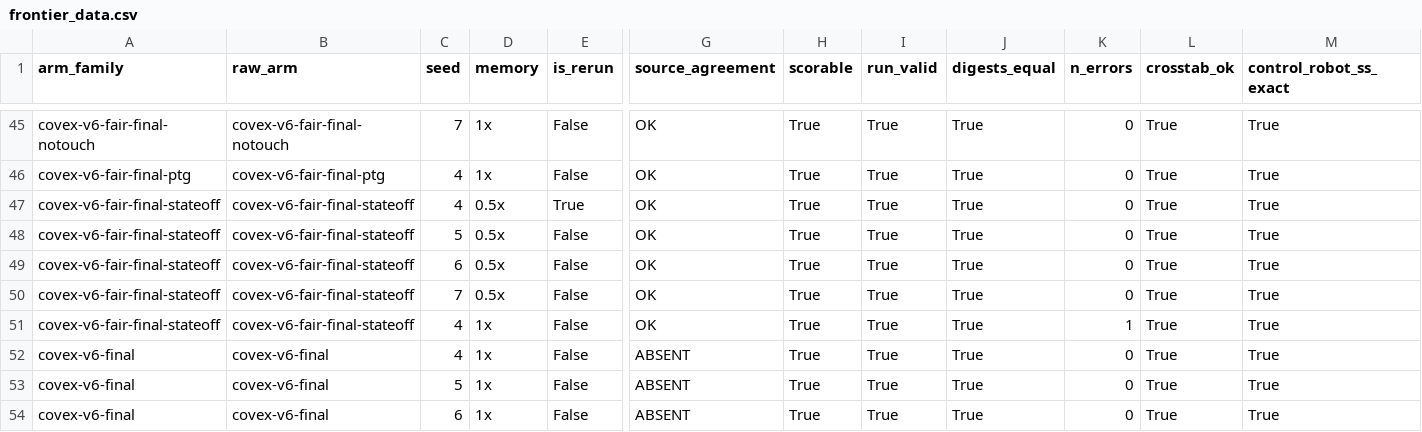
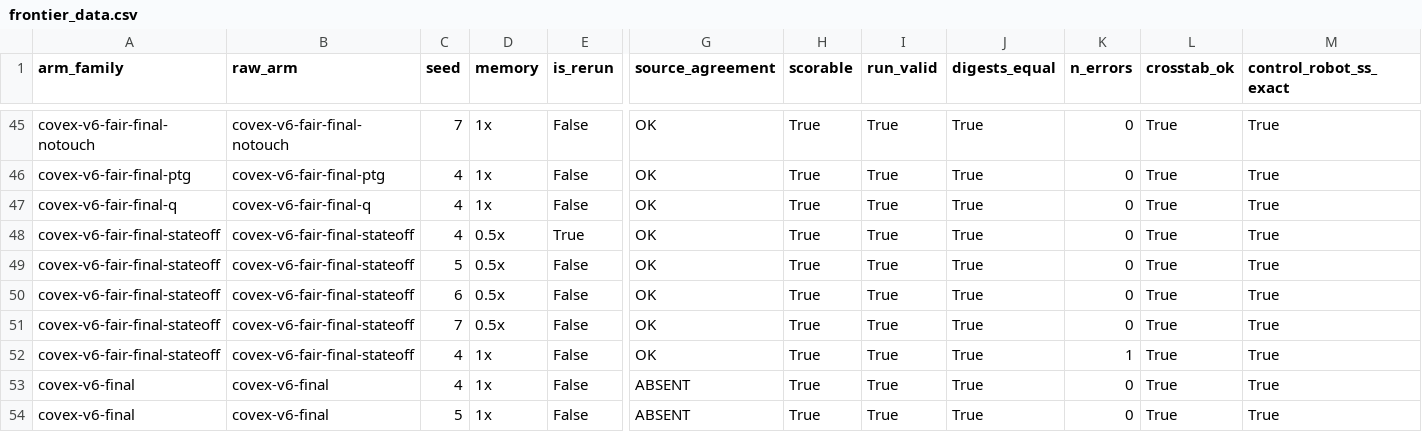
Before and after one commit to nesl/fm-switching, a CSV file: reports/figures/frontier_data.csv, drawn as a sheet; only a part is shown, gaps mark what is left out; the shorter side is filled out with more unchanged rows; rows hold the shown columns only; the diff names each change by its address in the sheet, - before the commit and + after, or states it on an @@ line.

```diff
--- a/reports/figures/frontier_data.csv
+++ b/reports/figures/frontier_data.csv
+row 47: covex-v6-fair-final-q | covex-v6-fair-final-q | 4 | 1x | False | OK | True | True | True | 0 | True | True
```
Also changed, not shown: 1 other file.
